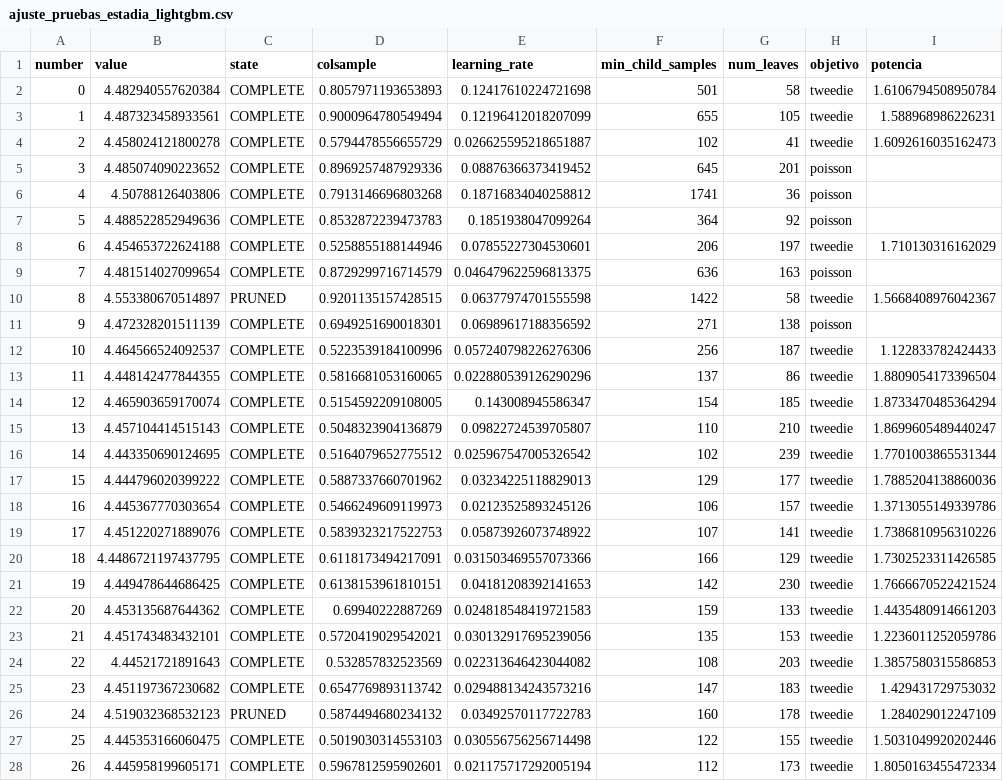
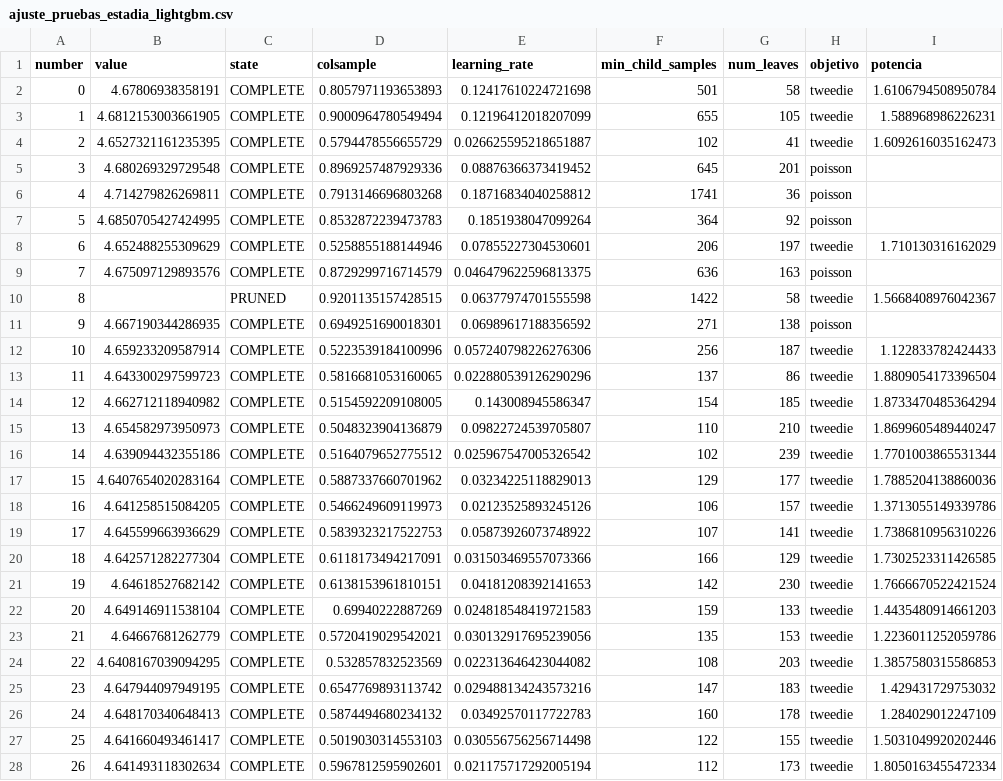
Before and after one commit to FelipeBaeza/grd-hospital-performance, a CSV file: fase4_modelado/salidas/tablas/ajuste_pruebas_estadia_lightgbm.csv, drawn as a sheet; only a part is shown; the diff covers the shown part only; the diff names each change by its address in the sheet, - before the commit and + after, or states it on an @@ line.

```diff
--- a/fase4_modelado/salidas/tablas/ajuste_pruebas_estadia_lightgbm.csv
+++ b/fase4_modelado/salidas/tablas/ajuste_pruebas_estadia_lightgbm.csv
-B2 (value): 4.482940557620384
+B2 (value): 4.67806938358191
-B3 (value): 4.487323458933561
+B3 (value): 4.6812153003661905
-B4 (value): 4.458024121800278
+B4 (value): 4.6527321161235395
-B5 (value): 4.485074090223652
+B5 (value): 4.680269329729548
-B6 (value): 4.50788126403806
+B6 (value): 4.714279826269811
-B7 (value): 4.488522852949636
+B7 (value): 4.6850705427424995
-B8 (value): 4.454653722624188
+B8 (value): 4.652488255309629
-B9 (value): 4.481514027099654
+B9 (value): 4.675097129893576
-B10 (value): 4.553380670514897
+B10 (value): (empty)
-B11 (value): 4.472328201511139
+B11 (value): 4.667190344286935
-B12 (value): 4.464566524092537
+B12 (value): 4.659233209587914
-B13 (value): 4.448142477844355
+B13 (value): 4.643300297599723
-B14 (value): 4.465903659170074
+B14 (value): 4.662712118940982
-B15 (value): 4.457104414515143
+B15 (value): 4.654582973950973
-B16 (value): 4.443350690124695
+B16 (value): 4.639094432355186
-B17 (value): 4.444796020399222
+B17 (value): 4.6407654020283164
-B18 (value): 4.445367770303654
+B18 (value): 4.641258515084205
-B19 (value): 4.451220271889076
+B19 (value): 4.645599663936629
-B20 (value): 4.4486721197437795
+B20 (value): 4.642571282277304
-B21 (value): 4.449478644686425
+B21 (value): 4.64618527682142
-B22 (value): 4.453135687644362
+B22 (value): 4.649146911538104
-B23 (value): 4.451743483432101
+B23 (value): 4.64667681262779
-B24 (value): 4.44521721891643
+B24 (value): 4.6408167039094295
-B25 (value): 4.451197367230682
+B25 (value): 4.647944097949195
-B26 (value): 4.519032368532123
+B26 (value): 4.648170340648413
-C26 (state): PRUNED
+C26 (state): COMPLETE
-B27 (value): 4.445353166060475
+B27 (value): 4.641660493461417
-B28 (value): 4.445958199605171
+B28 (value): 4.641493118302634
```
Also changed, not shown: 3 edited cells elsewhere in this file, fase4_modelado/salidas/tablas/ajuste_pruebas_mortalidad_xgboost.csv, 2 other files.
